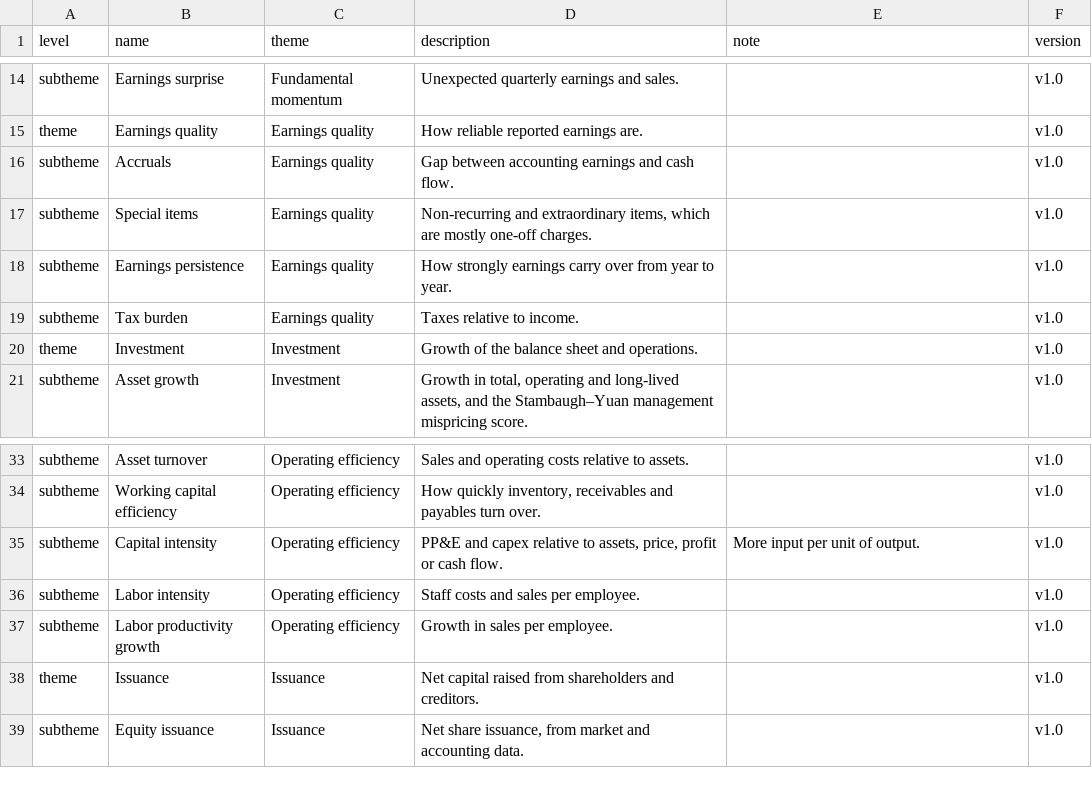
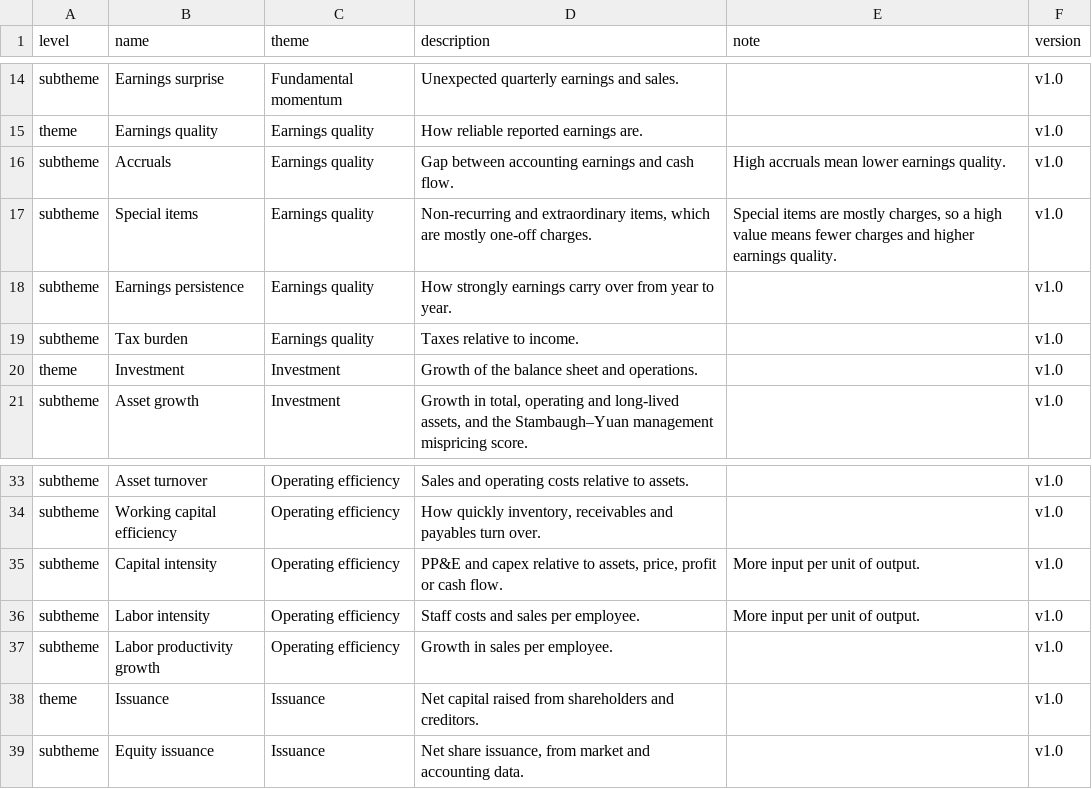
Before and after one commit to bkelly-lab/jkp-data, a CSV file: src/jkp/data/resources/themes/theme_descriptions.csv, drawn as a sheet; only a part is shown, gaps mark what is left out.

```diff
--- a/src/jkp/data/resources/themes/theme_descriptions.csv
+++ b/src/jkp/data/resources/themes/theme_descriptions.csv
@@ -15,4 +15,4 @@ subtheme,Earnings surprise,Fundamental momentum,Unexpected quarterly earnings an
 theme,Earnings quality,Earnings quality,How reliable reported earnings are.,,v1.0
-subtheme,Accruals,Earnings quality,Gap between accounting earnings and cash flow.,,v1.0
-subtheme,Special items,Earnings quality,"Non-recurring and extraordinary items, which are mostly one-off charges.",,v1.0
+subtheme,Accruals,Earnings quality,Gap between accounting earnings and cash flow.,High accruals mean lower earnings quality.,v1.0
+subtheme,Special items,Earnings quality,"Non-recurring and extraordinary items, which are mostly one-off charges.","Special items are mostly charges, so a high value means fewer charges and higher earnings quality.",v1.0
 subtheme,Earnings persistence,Earnings quality,How strongly earnings carry over from year to year.,,v1.0
@@ -35,3 +35,3 @@ subtheme,Working capital efficiency,Operating efficiency,"How quickly inventory,
 subtheme,Capital intensity,Operating efficiency,"PP&E and capex relative to assets, price, profit or cash flow.",More input per unit of output.,v1.0
-subtheme,Labor intensity,Operating efficiency,Staff costs and sales per employee.,,v1.0
+subtheme,Labor intensity,Operating efficiency,Staff costs and sales per employee.,More input per unit of output.,v1.0
 subtheme,Labor productivity growth,Operating efficiency,Growth in sales per employee.,,v1.0
```
Also changed, not shown: 3 other files.
